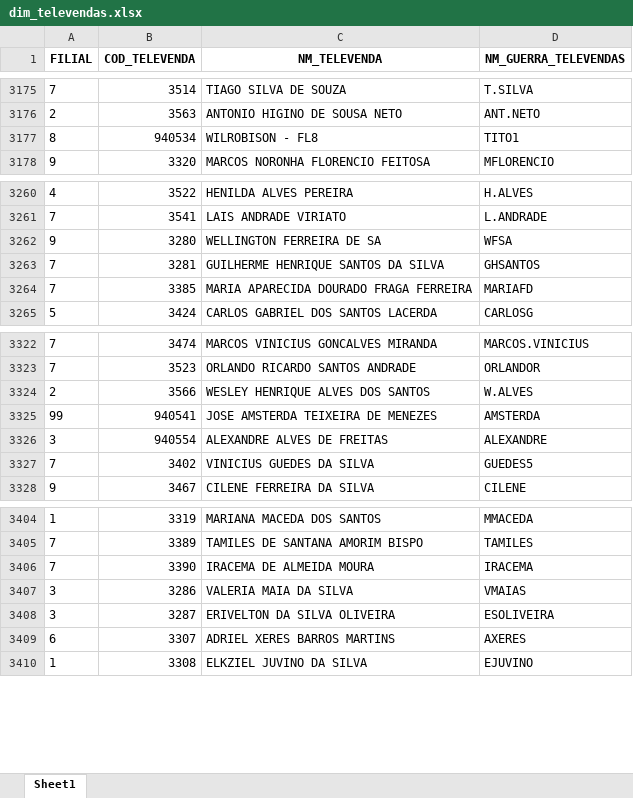
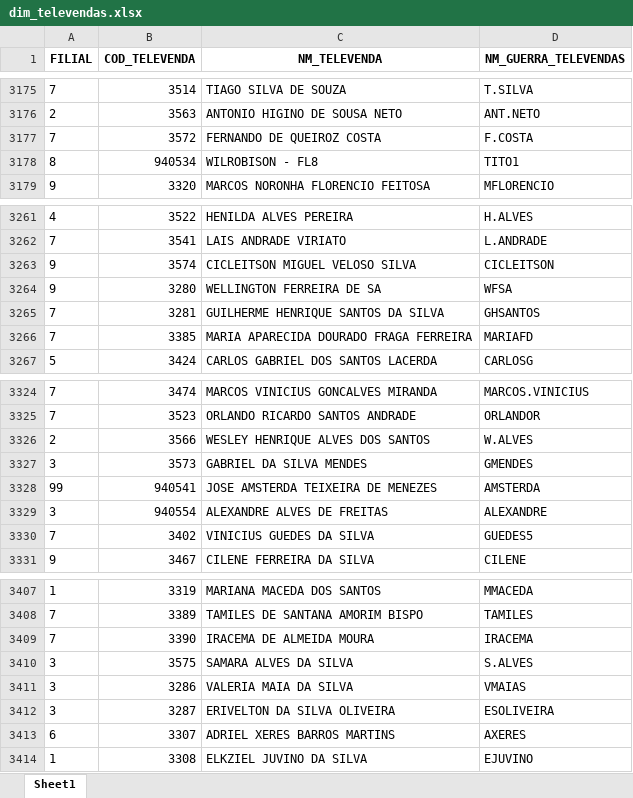
Before and after one commit to RoqueChristian/convencao, an Excel workbook: data/dim_televendas.xlsx, sheet Sheet1, drawn as a sheet; only a part is shown, gaps mark what is left out; values as stored, in another font and other column widths than the file's, no borders; the diff names each change by its address in the sheet, - before the commit and + after, or states it on an @@ line.

Commit message:
chore(data): batch update intraday televendas - 08:00:41

```diff
--- a/data/dim_televendas.xlsx (sheet Sheet1)
+++ b/data/dim_televendas.xlsx (sheet Sheet1)
+row 3177: 7 | 3572 | FERNANDO DE QUEIROZ COSTA | F.COSTA
+row 3263: 9 | 3574 | CICLEITSON MIGUEL VELOSO SILVA | CICLEITSON
+row 3327: 3 | 3573 | GABRIEL DA SILVA MENDES | GMENDES
+row 3410: 3 | 3575 | SAMARA ALVES DA SILVA | S.ALVES
```
